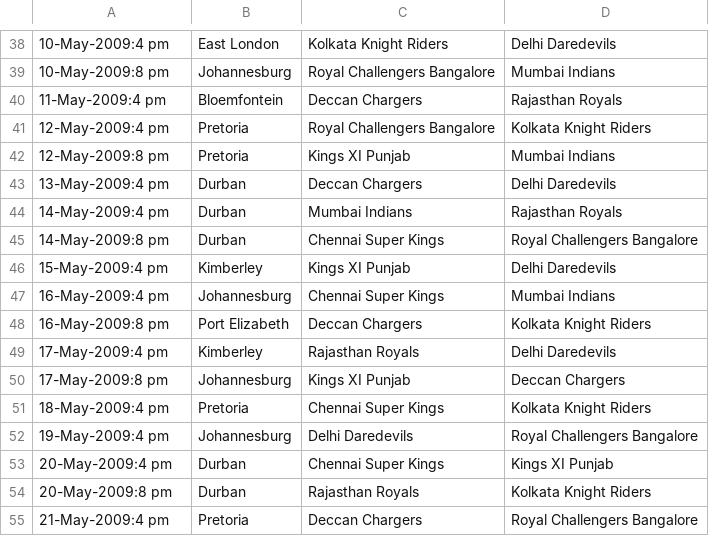
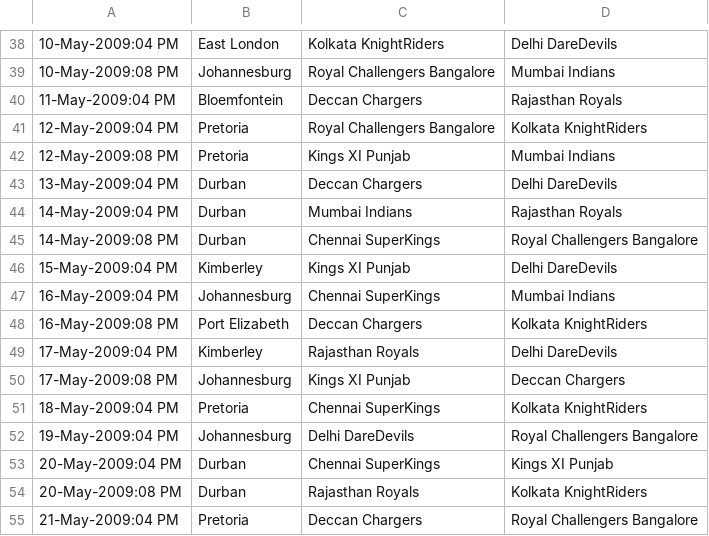
Before and after one commit to sumeetpareek/iplfnf1, a CSV file: src/csv/final_match.csv, drawn as a sheet; only a part is shown, gaps mark what is left out; the diff covers the shown part only.

```diff
--- a/src/csv/final_match.csv
+++ b/src/csv/final_match.csv
@@ -38,18 +38,18 @@
-10-May-2009:4 pm,East London,Kolkata Knight Riders,Delhi Daredevils
-10-May-2009:8 pm,Johannesburg,Royal Challengers Bangalore,Mumbai Indians
-11-May-2009:4 pm,Bloemfontein,Deccan Chargers,Rajasthan Royals
-12-May-2009:4 pm,Pretoria,Royal Challengers Bangalore,Kolkata Knight Riders
-12-May-2009:8 pm,Pretoria,Kings XI Punjab,Mumbai Indians
-13-May-2009:4 pm,Durban,Deccan Chargers,Delhi Daredevils
-14-May-2009:4 pm,Durban,Mumbai Indians,Rajasthan Royals
-14-May-2009:8 pm,Durban,Chennai Super Kings,Royal Challengers Bangalore
-15-May-2009:4 pm,Kimberley,Kings XI Punjab,Delhi Daredevils
-16-May-2009:4 pm,Johannesburg,Chennai Super Kings,Mumbai Indians
-16-May-2009:8 pm,Port Elizabeth,Deccan Chargers,Kolkata Knight Riders
-17-May-2009:4 pm,Kimberley,Rajasthan Royals,Delhi Daredevils
-17-May-2009:8 pm,Johannesburg,Kings XI Punjab,Deccan Chargers
-18-May-2009:4 pm,Pretoria,Chennai Super Kings,Kolkata Knight Riders
-19-May-2009:4 pm,Johannesburg,Delhi Daredevils,Royal Challengers Bangalore
-20-May-2009:4 pm,Durban,Chennai Super Kings,Kings XI Punjab
-20-May-2009:8 pm,Durban,Rajasthan Royals,Kolkata Knight Riders
-21-May-2009:4 pm,Pretoria,Deccan Chargers,Royal Challengers Bangalore
+10-May-2009:04 PM,East London,Kolkata KnightRiders,Delhi DareDevils
+10-May-2009:08 PM,Johannesburg,Royal Challengers Bangalore,Mumbai Indians
+11-May-2009:04 PM,Bloemfontein,Deccan Chargers,Rajasthan Royals
+12-May-2009:04 PM,Pretoria,Royal Challengers Bangalore,Kolkata KnightRiders
+12-May-2009:08 PM,Pretoria,Kings XI Punjab,Mumbai Indians
+13-May-2009:04 PM,Durban,Deccan Chargers,Delhi DareDevils
+14-May-2009:04 PM,Durban,Mumbai Indians,Rajasthan Royals
+14-May-2009:08 PM,Durban,Chennai SuperKings,Royal Challengers Bangalore
+15-May-2009:04 PM,Kimberley,Kings XI Punjab,Delhi DareDevils
+16-May-2009:04 PM,Johannesburg,Chennai SuperKings,Mumbai Indians
+16-May-2009:08 PM,Port Elizabeth,Deccan Chargers,Kolkata KnightRiders
+17-May-2009:04 PM,Kimberley,Rajasthan Royals,Delhi DareDevils
+17-May-2009:08 PM,Johannesburg,Kings XI Punjab,Deccan Chargers
+18-May-2009:04 PM,Pretoria,Chennai SuperKings,Kolkata KnightRiders
+19-May-2009:04 PM,Johannesburg,Delhi DareDevils,Royal Challengers Bangalore
+20-May-2009:04 PM,Durban,Chennai SuperKings,Kings XI Punjab
+20-May-2009:08 PM,Durban,Rajasthan Royals,Kolkata KnightRiders
+21-May-2009:04 PM,Pretoria,Deccan Chargers,Royal Challengers Bangalore
```
Also changed, not shown: 65 edited cells elsewhere in this file, 10 other files.
